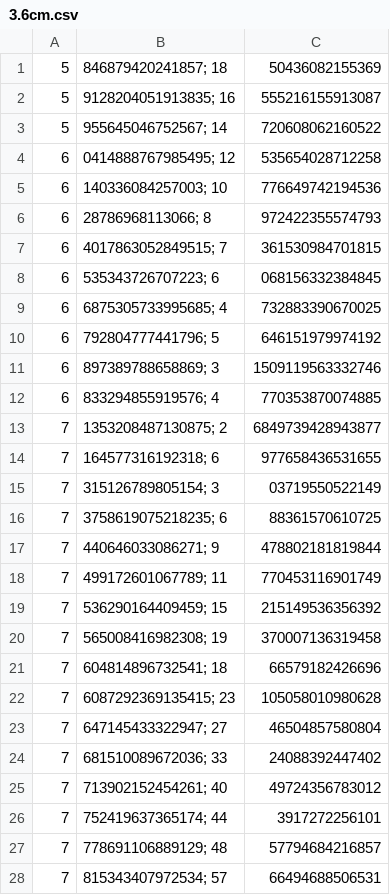
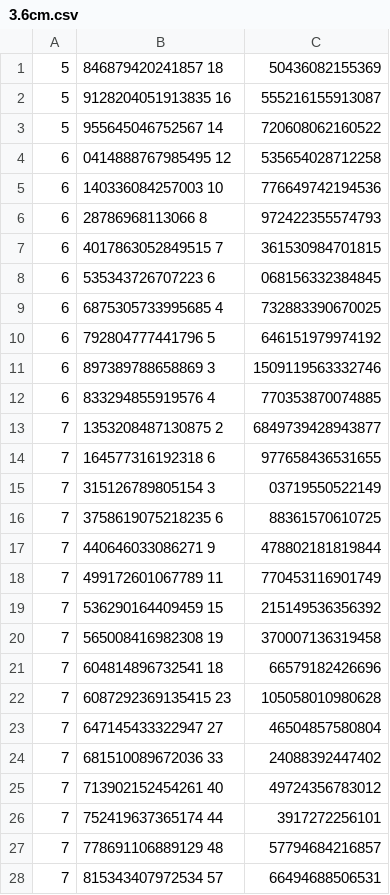
Before and after one commit to Camachoadri/JAEICU2024, a CSV file: Blob emission in GRS 1915+105/Data/3.6cm.csv, drawn as a sheet; only a part is shown; the diff covers the shown part only.

Commit message:
Table and data implementation

```diff
--- a/Blob emission in GRS 1915+105/Data/3.6cm.csv
+++ b/Blob emission in GRS 1915+105/Data/3.6cm.csv
@@ -1,28 +1,28 @@
-5,846879420241857; 18,50436082155369
-5,9128204051913835; 16,555216155913087
-5,955645046752567; 14,720608062160522
-6,0414888767985495; 12,535654028712258
-6,140336084257003; 10,776649742194536
-6,28786968113066; 8,972422355574793
-6,4017863052849515; 7,361530984701815
-6,535343726707223; 6,068156332384845
-6,6875305733995685; 4,732883390670025
-6,792804777441796; 5,646151979974192
-6,897389788658869; 3,1509119563332746
-6,833294855919576; 4,770353870074885
-7,1353208487130875; 2,6849739428943877
-7,164577316192318; 6,977658436531655
-7,315126789805154; 3,03719550522149
-7,3758619075218235; 6,88361570610725
-7,440646033086271; 9,478802181819844
-7,499172601067789; 11,770453116901749
-7,536290164409459; 15,215149536356392
-7,565008416982308; 19,370007136319458
-7,604814896732541; 18,66579182426696
-7,6087292369135415; 23,105058010980628
-7,647145433322947; 27,46504857580804
-7,681510089672036; 33,24088392447402
-7,713902152454261; 40,49724356783012
-7,752419637365174; 44,3917272256101
-7,778691106889129; 48,57794684216857
-7,815343407972534; 57,66494688506531
+5,846879420241857    18,50436082155369
+5,9128204051913835    16,555216155913087
+5,955645046752567    14,720608062160522
+6,0414888767985495    12,535654028712258
+6,140336084257003    10,776649742194536
+6,28786968113066    8,972422355574793
+6,4017863052849515    7,361530984701815
+6,535343726707223    6,068156332384845
+6,6875305733995685    4,732883390670025
+6,792804777441796    5,646151979974192
+6,897389788658869    3,1509119563332746
+6,833294855919576    4,770353870074885
+7,1353208487130875    2,6849739428943877
+7,164577316192318    6,977658436531655
+7,315126789805154    3,03719550522149
+7,3758619075218235    6,88361570610725
+7,440646033086271    9,478802181819844
+7,499172601067789    11,770453116901749
+7,536290164409459    15,215149536356392
+7,565008416982308    19,370007136319458
+7,604814896732541    18,66579182426696
+7,6087292369135415    23,105058010980628
+7,647145433322947    27,46504857580804
+7,681510089672036    33,24088392447402
+7,713902152454261    40,49724356783012
+7,752419637365174    44,3917272256101
+7,778691106889129    48,57794684216857
+7,815343407972534    57,66494688506531
```
Also changed, not shown: 117 edited cells elsewhere in this file, Blob emission in GRS 1915+105/Data/2cm.csv, Blob emission in GRS 1915+105/Data/6cm.csv, 1 other file.
